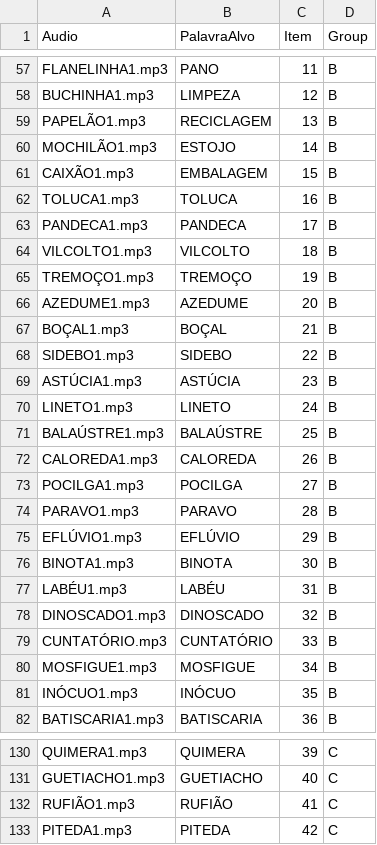
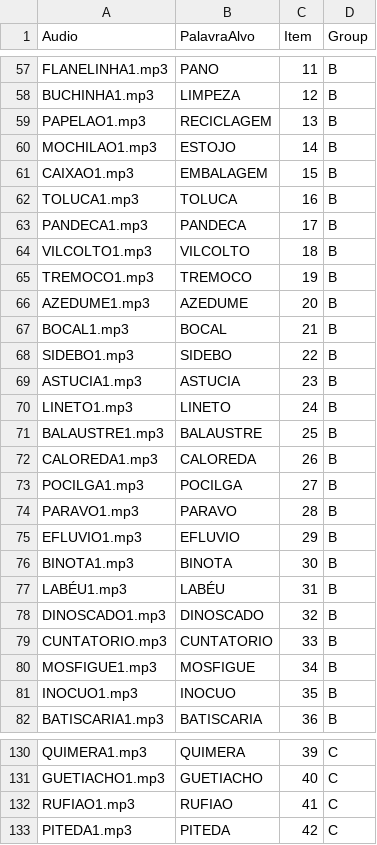
Before and after one commit to fabyoliveirapit/Teste_auditivo, a CSV file: chunk_includes/tabela_script_auditivo.csv, drawn as a sheet; only a part is shown, gaps mark what is left out; the diff covers the shown part only.

```diff
--- a/chunk_includes/tabela_script_auditivo.csv
+++ b/chunk_includes/tabela_script_auditivo.csv
@@ -58,5 +58,5 @@ FLANELINHA1.mp3,PANO,11,B
 BUCHINHA1.mp3,LIMPEZA,12,B
-PAPELÃO1.mp3,RECICLAGEM,13,B
-MOCHILÃO1.mp3,ESTOJO,14,B
-CAIXÃO1.mp3,EMBALAGEM,15,B
+PAPELAO1.mp3,RECICLAGEM,13,B
+MOCHILAO1.mp3,ESTOJO,14,B
+CAIXAO1.mp3,EMBALAGEM,15,B
 TOLUCA1.mp3,TOLUCA,16,B
@@ -64,9 +64,9 @@ PANDECA1.mp3,PANDECA,17,B
 VILCOLTO1.mp3,VILCOLTO,18,B
-TREMOÇO1.mp3,TREMOÇO,19,B
+TREMOCO1.mp3,TREMOCO,19,B
 AZEDUME1.mp3,AZEDUME,20,B
-BOÇAL1.mp3,BOÇAL,21,B
+BOCAL1.mp3,BOCAL,21,B
 SIDEBO1.mp3,SIDEBO,22,B
-ASTÚCIA1.mp3,ASTÚCIA,23,B
+ASTUCIA1.mp3,ASTUCIA,23,B
 LINETO1.mp3,LINETO,24,B
-BALAÚSTRE1.mp3,BALAÚSTRE,25,B
+BALAUSTRE1.mp3,BALAUSTRE,25,B
 CALOREDA1.mp3,CALOREDA,26,B
@@ -74,3 +74,3 @@ POCILGA1.mp3,POCILGA,27,B
 PARAVO1.mp3,PARAVO,28,B
-EFLÚVIO1.mp3,EFLÚVIO,29,B
+EFLUVIO1.mp3,EFLUVIO,29,B
 BINOTA1.mp3,BINOTA,30,B
@@ -78,5 +78,5 @@ LABÉU1.mp3,LABÉU,31,B
 DINOSCADO1.mp3,DINOSCADO,32,B
-CUNTATÓRIO.mp3,CUNTATÓRIO,33,B
+CUNTATORIO.mp3,CUNTATORIO,33,B
 MOSFIGUE1.mp3,MOSFIGUE,34,B
-INÓCUO1.mp3,INÓCUO,35,B
+INOCUO1.mp3,INOCUO,35,B
 BATISCARIA1.mp3,BATISCARIA,36,B
@@ -131,3 +131,3 @@ QUIMERA1.mp3,QUIMERA,39,C
 GUETIACHO1.mp3,GUETIACHO,40,C
-RUFIÃO1.mp3,RUFIÃO,41,C
+RUFIAO1.mp3,RUFIAO,41,C
 PITEDA1.mp3,PITEDA,42,C
```
Also changed, not shown: 58 edited cells elsewhere in this file.
